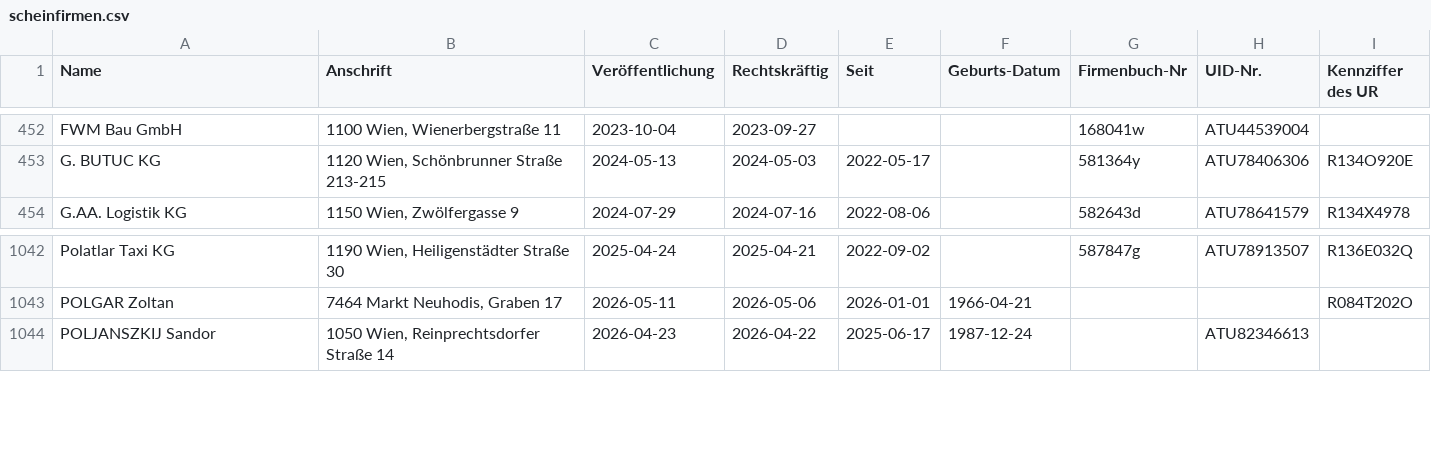
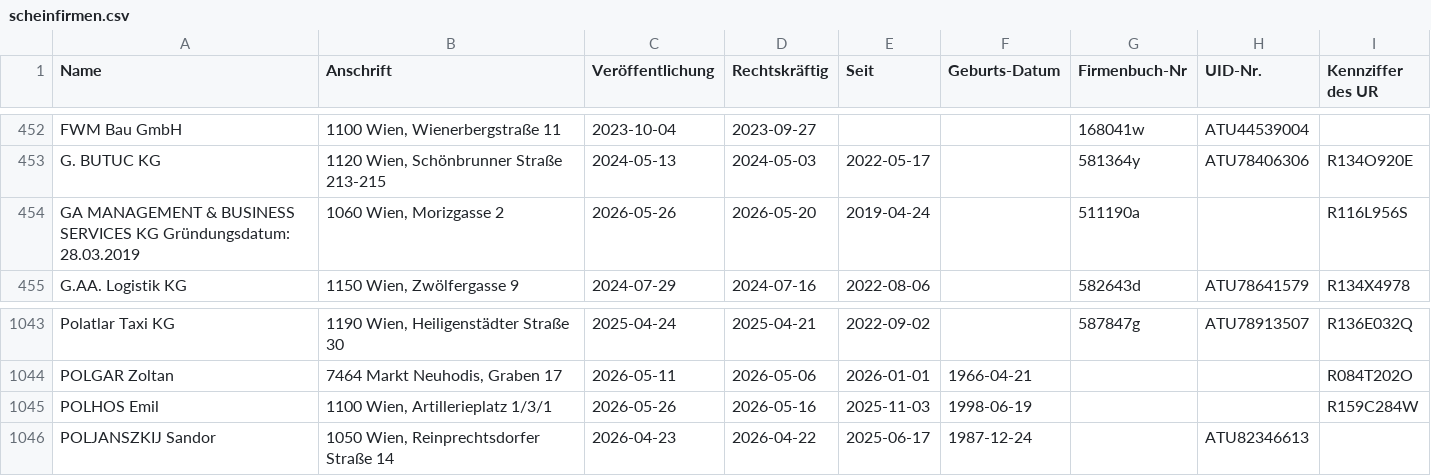
Before and after one commit to arjoma/scheinfirmen-at, a CSV file: data/scheinfirmen.csv, drawn as a sheet; only a part is shown, gaps mark what is left out.

```diff
--- a/data/scheinfirmen.csv
+++ b/data/scheinfirmen.csv
@@ -453,2 +453,3 @@ FWM Bau GmbH,"1100 Wien, Wienerbergstraße 11",2023-10-04,2023-09-27,,,168041w,A
 G. BUTUC KG,"1120 Wien, Schönbrunner Straße 213-215",2024-05-13,2024-05-03,2022-05-17,,581364y,ATU78406306,R134O920E
+GA MANAGEMENT & BUSINESS SERVICES KG Gründungsdatum: 28.03.2019,"1060 Wien, Morizgasse 2",2026-05-26,2026-05-20,2019-04-24,,511190a,,R116L956S
 G.AA. Logistik KG,"1150 Wien, Zwölfergasse 9",2024-07-29,2024-07-16,2022-08-06,,582643d,ATU78641579,R134X4978
@@ -1043,2 +1044,3 @@ Polatlar Taxi KG,"1190 Wien, Heiligenstädter Straße 30",2025-04-24,2025-04-21,
 POLGAR Zoltan,"7464 Markt Neuhodis, Graben 17",2026-05-11,2026-05-06,2026-01-01,1966-04-21,,,R084T202O
+POLHOS Emil,"1100 Wien, Artillerieplatz 1/3/1",2026-05-26,2026-05-16,2025-11-03,1998-06-19,,,R159C284W
 POLJANSZKIJ Sandor,"1050 Wien, Reinprechtsdorfer Straße 14",2026-04-23,2026-04-22,2025-06-17,1987-12-24,,ATU82346613,
```
Also changed, not shown: 3 other files.
